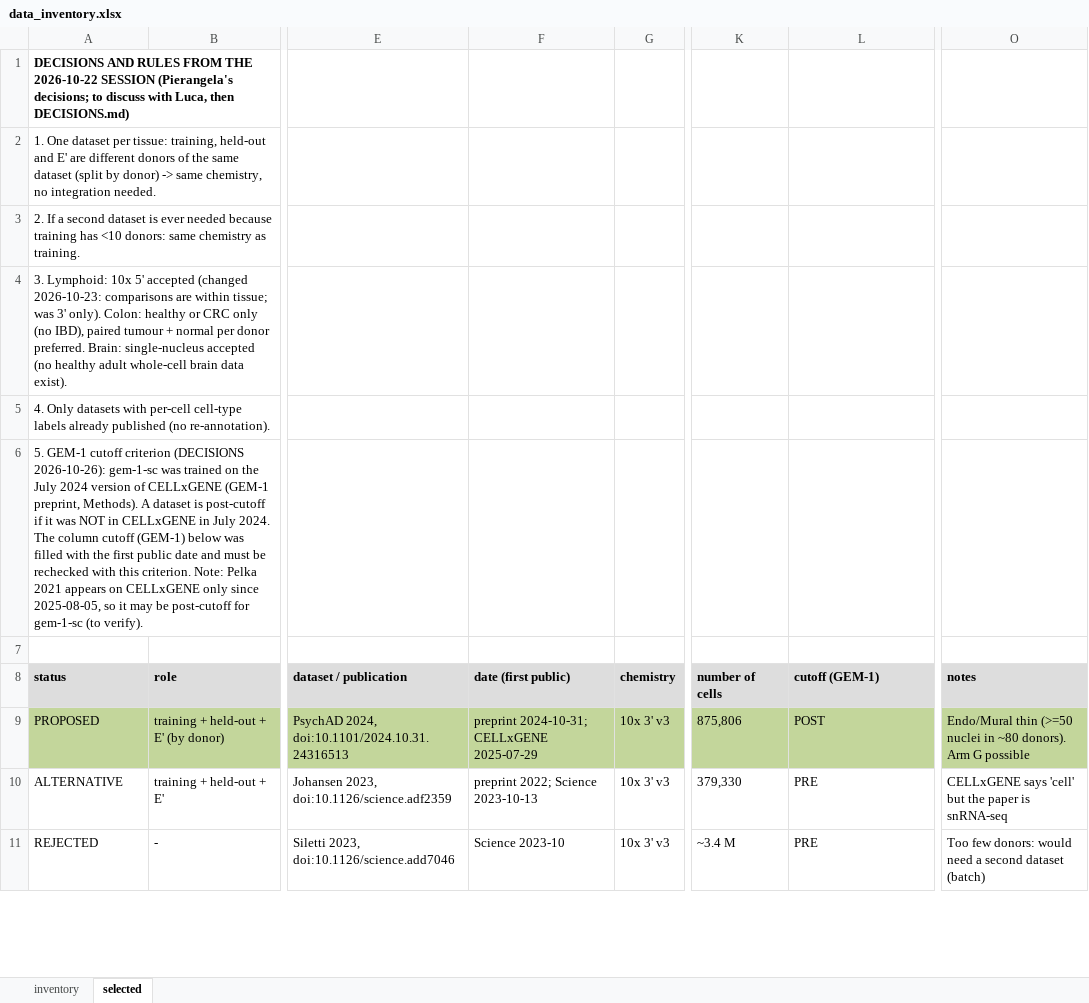
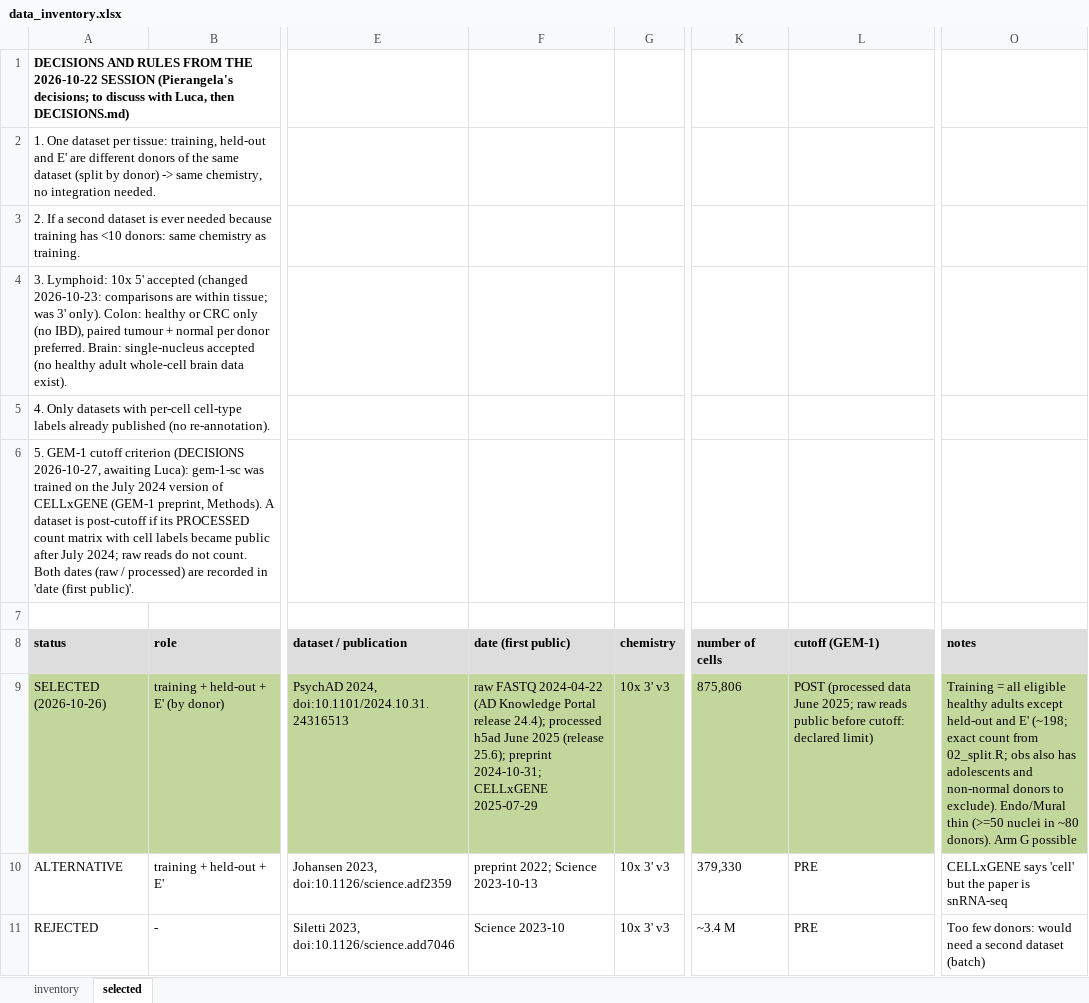
Before and after one commit to lucavd/2025.geo_spatialtrans, an Excel workbook: thesis/data_inventory.xlsx, sheet selected, drawn as a sheet; only a part is shown, gaps mark what is left out; values as stored, in another font and other column widths than the file's, no borders; the diff covers the shown part only; the diff names each change by its address in the sheet, - before the commit and + after, or states it on an @@ line.

Commit message:
T2: DECISIONS refine Dataset row, add cutoff and split rows; ADEMP v0.2 donor counts and noise ceiling; inventory rule 5; Methods v0; 01_download.R

```diff
--- a/thesis/data_inventory.xlsx (sheet selected)
+++ b/thesis/data_inventory.xlsx (sheet selected)
-A6 (status): …criterion (DECISIONS 2026-10-26): gem-1-sc was trained on the July 2024 version of CELLxGENE (GEM-1 preprint, Methods). A dataset is post-cutoff if it was NOT in CELLxGENE in July 2024. The column cutoff (GEM-1) below was filled with the first public date and must be rechecked with this criterion. Note: Pelka 2021 appears on CELLxGENE only since 2025-08-05, so it may be post-cutoff for gem-1-sc (to verify).
+A6 (status): …criterion (DECISIONS 2026-10-27, awaiting Luca): gem-1-sc was trained on the July 2024 version of CELLxGENE (GEM-1 preprint, Methods). A dataset is post-cutoff if its PROCESSED count matrix with cell labels became public after July 2024; raw reads do not count. Both dates (raw / processed) are recorded in 'date (first public)'.
-A9 (status): PROPOSED
+A9 (status): SELECTED (2026-10-26)
-F9 (date (first public)): preprint 2024-10-31;…
+F9 (date (first public)): raw FASTQ 2024-04-22 (AD Knowledge Portal release 24.4); processed h5ad June 2025 (release 25.6); preprint 2024-10-31;…
-L9 (cutoff (GEM-1)): POST
+L9 (cutoff (GEM-1)): POST (processed data June 2025; raw reads public before cutoff: declared limit)
-O9 (notes): Endo/Mural thin…
+O9 (notes): Training = all eligible healthy adults except held-out and E' (~198; exact count from 02_split.R; obs also has adolescents and non-normal donors to exclude). Endo/Mural thin…
```
Also changed, not shown: 14 edited cells elsewhere in this sheet, 6 other files.
